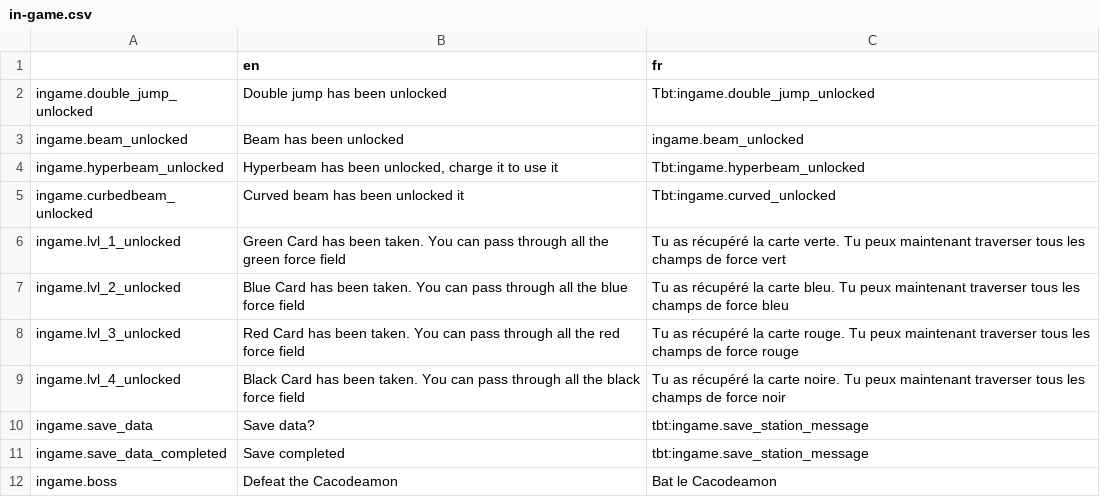
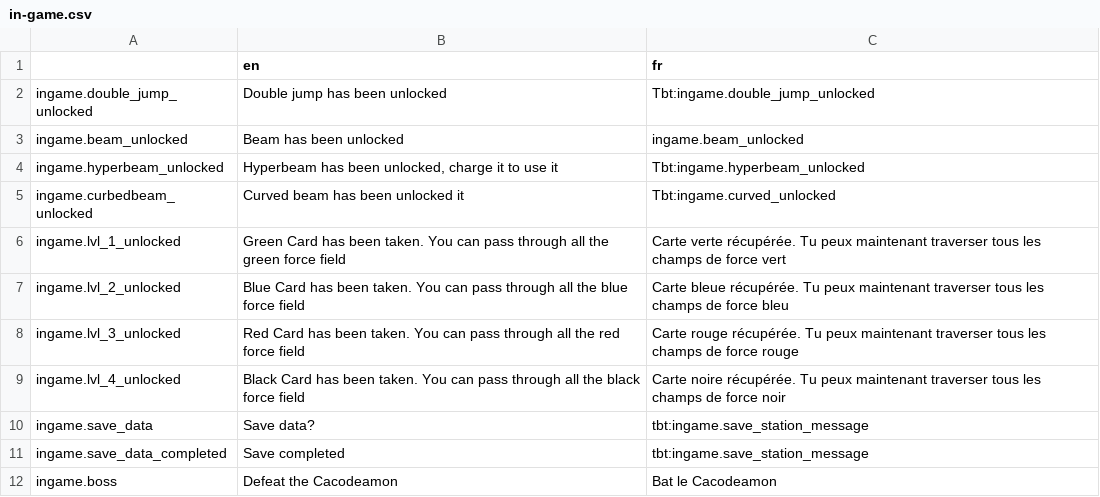
Before and after one commit to Levrault/philemon-adventure, a CSV file: i18n/in-game.csv, drawn as a sheet.

```diff
--- a/i18n/in-game.csv
+++ b/i18n/in-game.csv
@@ -5,6 +5,6 @@ ingame.hyperbeam_unlocked,"Hyperbeam has been unlocked, charge it to use it","Tb
 ingame.curbedbeam_unlocked,"Curved beam has been unlocked it","Tbt:ingame.curved_unlocked"
-ingame.lvl_1_unlocked,"Green Card has been taken. You can pass through all the green force field","Tu as récupéré la carte verte. Tu peux maintenant traverser tous les champs de force vert"
-ingame.lvl_2_unlocked,"Blue Card has been taken. You can pass through all the blue force field","Tu as récupéré la carte bleu. Tu peux maintenant traverser tous les champs de force bleu"
-ingame.lvl_3_unlocked,"Red Card has been taken. You can pass through all the red force field","Tu as récupéré la carte rouge. Tu peux maintenant traverser tous les champs de force rouge"
-ingame.lvl_4_unlocked,"Black Card has been taken. You can pass through all the black force field","Tu as récupéré la carte noire. Tu peux maintenant traverser tous les champs de force noir"
+ingame.lvl_1_unlocked,"Green Card has been taken. You can pass through all the green force field","Carte verte récupérée. Tu peux maintenant traverser tous les champs de force vert"
+ingame.lvl_2_unlocked,"Blue Card has been taken. You can pass through all the blue force field","Carte bleue récupérée. Tu peux maintenant traverser tous les champs de force bleu"
+ingame.lvl_3_unlocked,"Red Card has been taken. You can pass through all the red force field","Carte rouge récupérée. Tu peux maintenant traverser tous les champs de force rouge"
+ingame.lvl_4_unlocked,"Black Card has been taken. You can pass through all the black force field","Carte noire récupérée. Tu peux maintenant traverser tous les champs de force noir"
 ingame.save_data,"Save data?","tbt:ingame.save_station_message"
```
Also changed, not shown: i18n/commons.csv, 21 other files.
